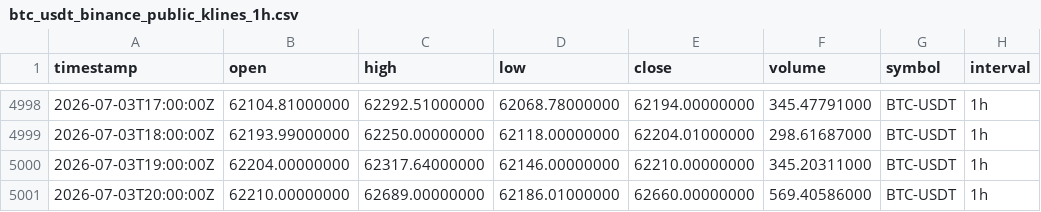
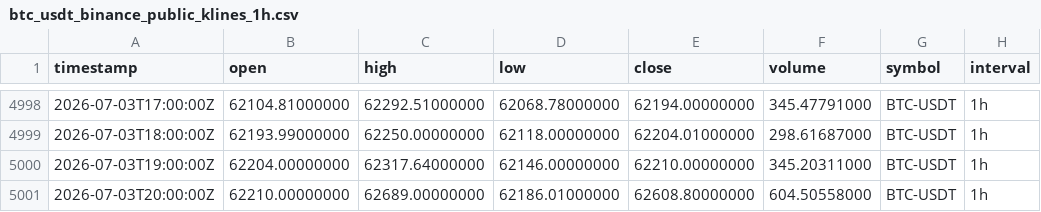
Before and after one commit to vmasardinha-coder/QRDS, a CSV file: crypto_decision_lab/manual_intake/inbox/btc_usdt_binance_public_klines_1h.csv, drawn as a sheet; only a part is shown, gaps mark what is left out; the diff names each change by its address in the sheet, - before the commit and + after, or states it on an @@ line.

Commit message:
Add Phase 12 public data research readiness certification pack

```diff
--- a/crypto_decision_lab/manual_intake/inbox/btc_usdt_binance_public_klines_1h.csv
+++ b/crypto_decision_lab/manual_intake/inbox/btc_usdt_binance_public_klines_1h.csv
-E5001 (close): 62660.00000000
+E5001 (close): 62608.80000000
-F5001 (volume): 569.40586000
+F5001 (volume): 604.50558000
```
Also changed, not shown: crypto_decision_lab/manual_intake/inbox/eth_usdt_binance_public_klines_1h.csv, crypto_decision_lab/manual_intake/inbox/sol_usdt_binance_public_klines_1h.csv, 11 other files.
